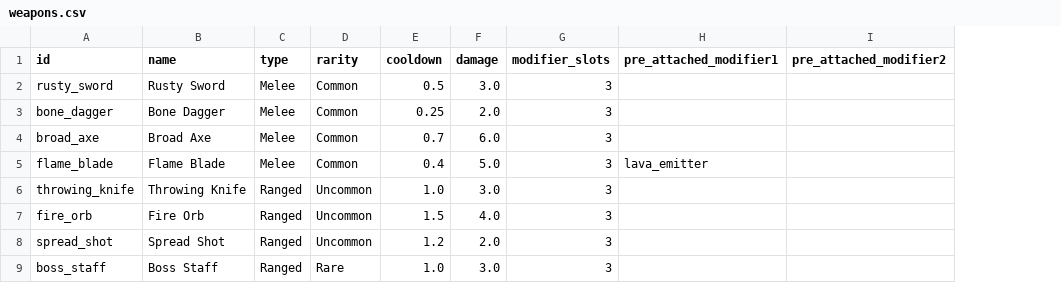
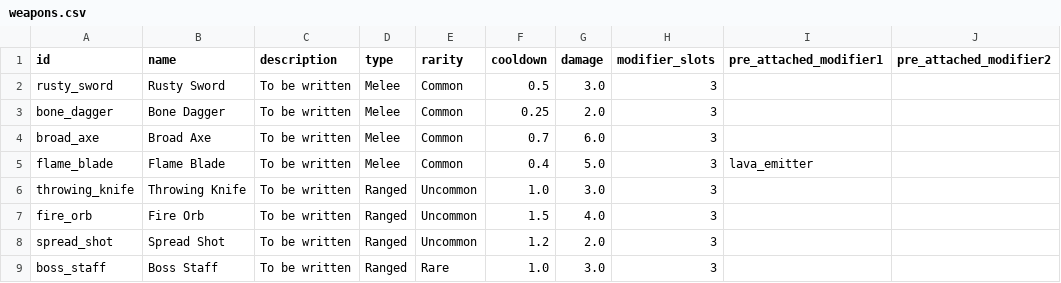
Before and after one commit to WMsans/top-down-rogue, a CSV file: docs/design_docs/weapons.csv, drawn as a sheet; only a part is shown; the diff names each change by its address in the sheet, - before the commit and + after, or states it on an @@ line.

Commit message:
docs: add weapon description

```diff
--- a/docs/design_docs/weapons.csv
+++ b/docs/design_docs/weapons.csv
+column C (description), rows 2-9: all To be written
```
